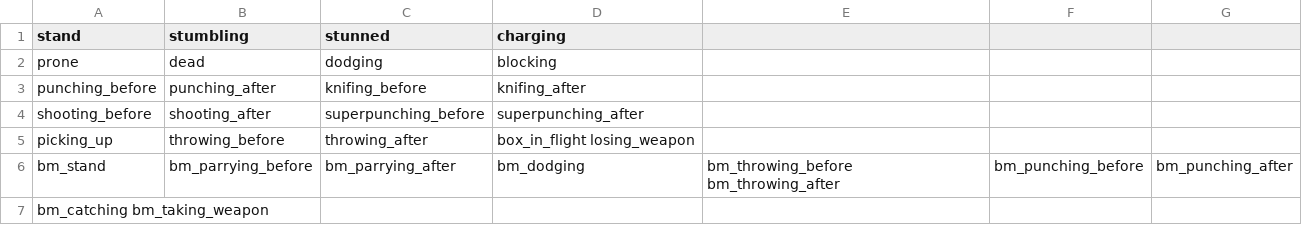
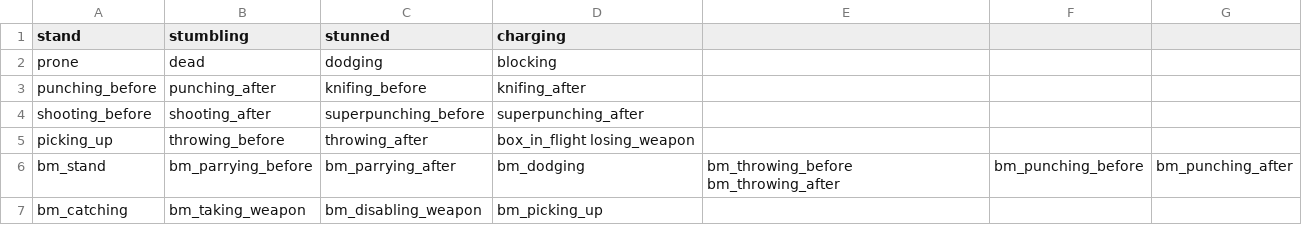
Before and after one commit to irskep/nimrl, a TSV file: art/henchman.tsv, drawn as a sheet.

```diff
--- a/art/henchman.tsv
+++ b/art/henchman.tsv
@@ -6,2 +6,2 @@ picking_up	throwing_before	throwing_after	box_in_flight losing_weapon
 bm_stand	bm_parrying_before	bm_parrying_after	bm_dodging	bm_throwing_before bm_throwing_after	bm_punching_before	bm_punching_after
-bm_catching bm_taking_weapon
+bm_catching	bm_taking_weapon	bm_disabling_weapon	bm_picking_up
```
Also changed, not shown: 5 other files.
